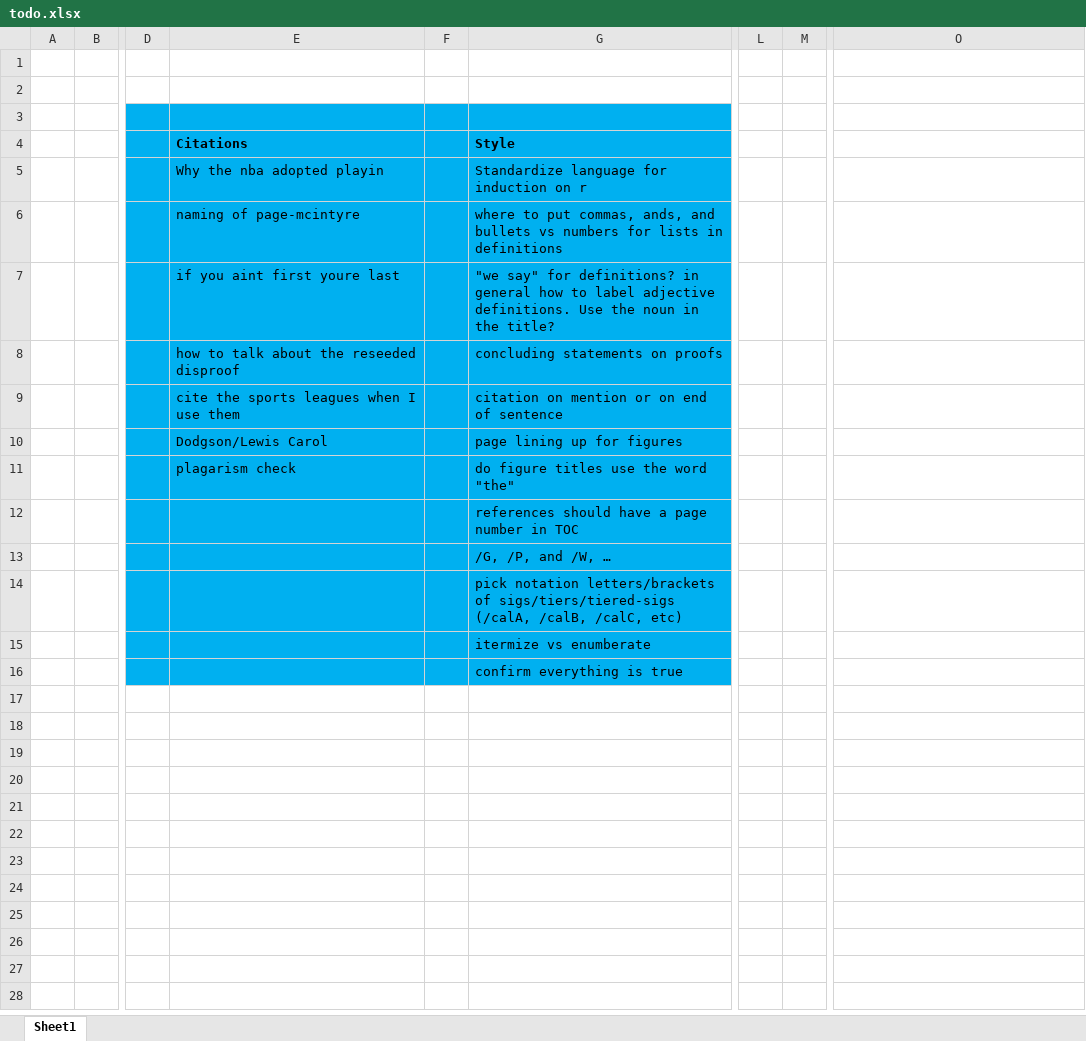
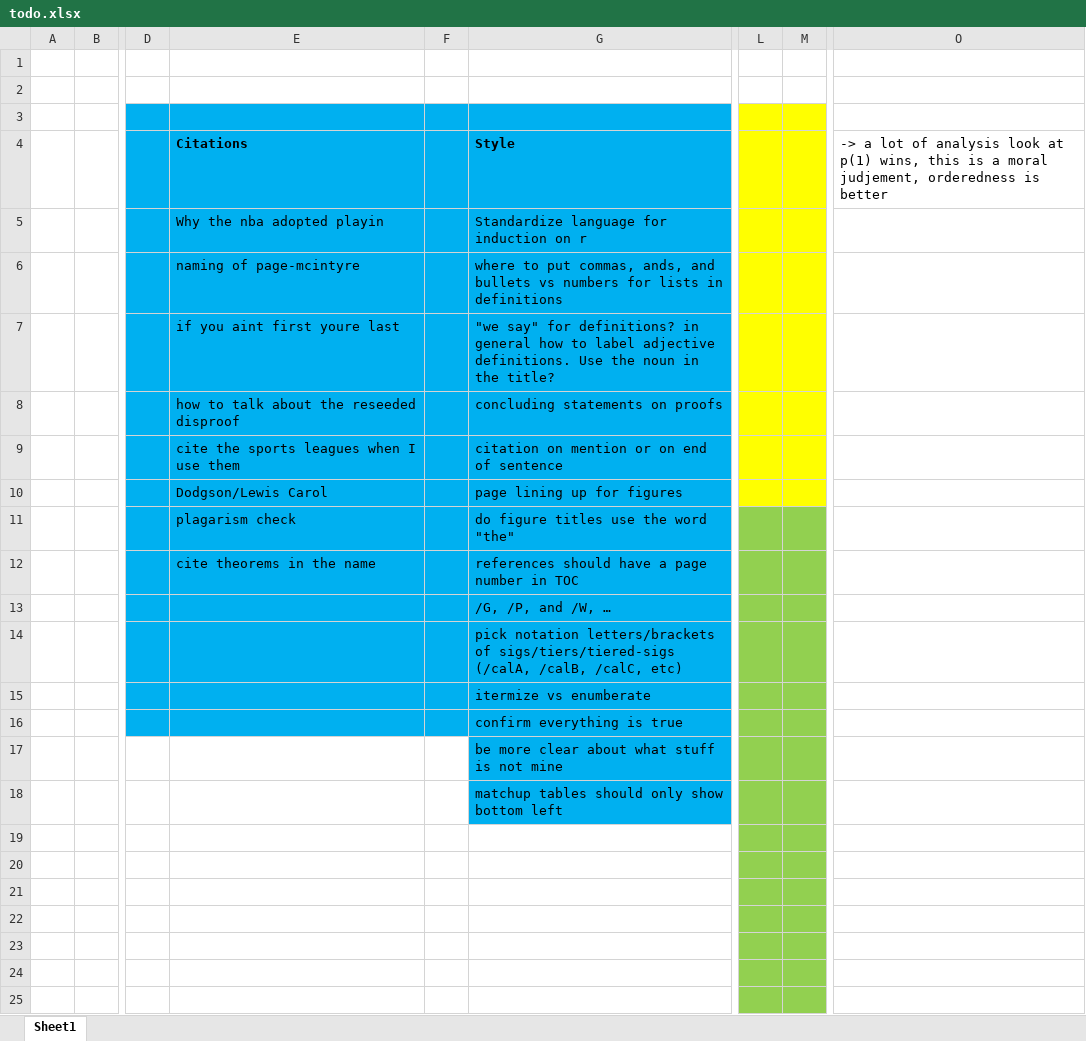
Before and after one commit to leofried/thesis, an Excel workbook: thesis-tex/todo.xlsx, sheet Sheet1, drawn as a sheet; only a part is shown, gaps mark what is left out; values as stored, in another font and other column widths than the file's, no borders; the diff names each change by its address in the sheet, - before the commit and + after, or states it on an @@ line.

```diff
--- a/thesis-tex/todo.xlsx (sheet Sheet1)
+++ b/thesis-tex/todo.xlsx (sheet Sheet1)
-L3:M10 fill: none
+L3:M10 fill: #FFFF00
-O4: (empty)
+O4: -> a lot of analysis look at p(1) wins, this is a moral judjement, orderedness is better
-L11:M25 fill: none
+L11:M25 fill: #92D050
-E12 (Citations): (empty)
+E12 (Citations): cite theorems in the name
-G17 (Style): (empty)
+G17 (Style): be more clear about what stuff is not mine
-G17:G18 fill: none
+G17:G18 fill: #00B0F0
-G18 (Style): (empty)
+G18 (Style): matchup tables should only show bottom left
```
Also changed, not shown: 15 other files.
